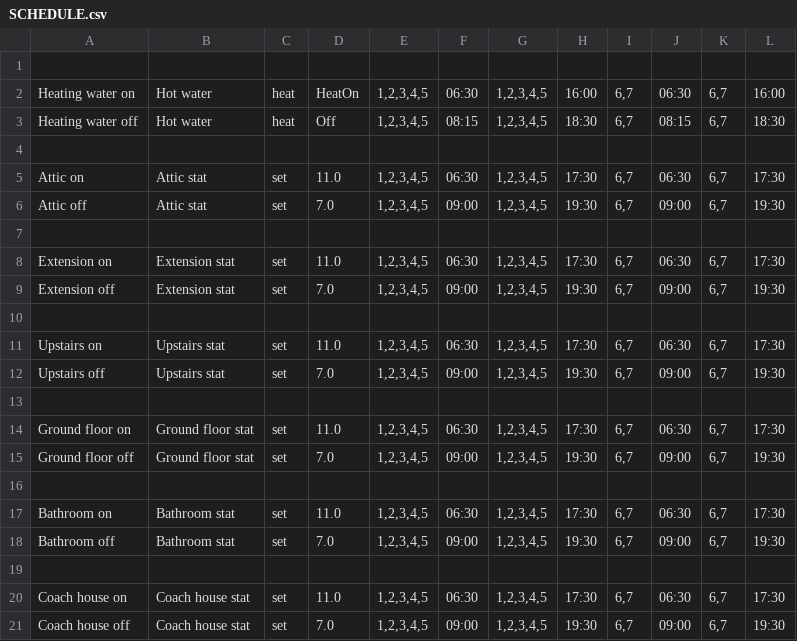
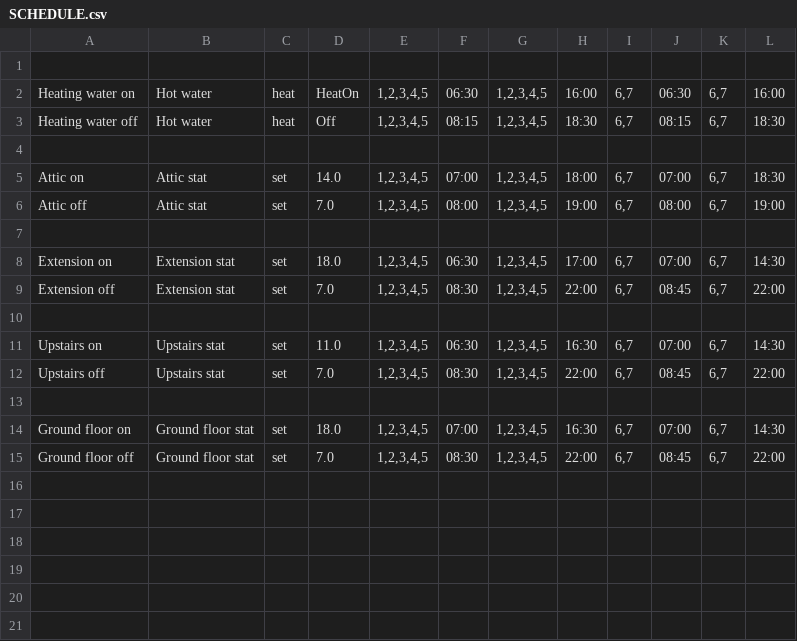
Before and after one commit to cybermaggedon/pyvera, a CSV file: SCHEDULE.csv, drawn as a sheet.

```diff
--- a/SCHEDULE.csv
+++ b/SCHEDULE.csv
@@ -4,18 +4,12 @@ Heating water off,Hot water,heat,Off,"1,2,3,4,5",08:15,"1,2,3,4,5",18:30,"6,7",0
 
-Attic on,Attic stat,set,11.0,"1,2,3,4,5",06:30,"1,2,3,4,5",17:30,"6,7",06:30,"6,7",17:30
-Attic off,Attic stat,set,7.0,"1,2,3,4,5",09:00,"1,2,3,4,5",19:30,"6,7",09:00,"6,7",19:30
+Attic on,Attic stat,set,14.0,"1,2,3,4,5",07:00,"1,2,3,4,5",18:00,"6,7",07:00,"6,7",18:30
+Attic off,Attic stat,set,7.0,"1,2,3,4,5",08:00,"1,2,3,4,5",19:00,"6,7",08:00,"6,7",19:00
 
-Extension on,Extension stat,set,11.0,"1,2,3,4,5",06:30,"1,2,3,4,5",17:30,"6,7",06:30,"6,7",17:30
-Extension off,Extension stat,set,7.0,"1,2,3,4,5",09:00,"1,2,3,4,5",19:30,"6,7",09:00,"6,7",19:30
+Extension on,Extension stat,set,18.0,"1,2,3,4,5",06:30,"1,2,3,4,5",17:00,"6,7",07:00,"6,7",14:30
+Extension off,Extension stat,set,7.0,"1,2,3,4,5",08:30,"1,2,3,4,5",22:00,"6,7",08:45,"6,7",22:00
 
-Upstairs on,Upstairs stat,set,11.0,"1,2,3,4,5",06:30,"1,2,3,4,5",17:30,"6,7",06:30,"6,7",17:30
-Upstairs off,Upstairs stat,set,7.0,"1,2,3,4,5",09:00,"1,2,3,4,5",19:30,"6,7",09:00,"6,7",19:30
+Upstairs on,Upstairs stat,set,11.0,"1,2,3,4,5",06:30,"1,2,3,4,5",16:30,"6,7",07:00,"6,7",14:30
+Upstairs off,Upstairs stat,set,7.0,"1,2,3,4,5",08:30,"1,2,3,4,5",22:00,"6,7",08:45,"6,7",22:00
 
-Ground floor on,Ground floor stat,set,11.0,"1,2,3,4,5",06:30,"1,2,3,4,5",17:30,"6,7",06:30,"6,7",17:30
-Ground floor off,Ground floor stat,set,7.0,"1,2,3,4,5",09:00,"1,2,3,4,5",19:30,"6,7",09:00,"6,7",19:30
-
-Bathroom on,Bathroom stat,set,11.0,"1,2,3,4,5",06:30,"1,2,3,4,5",17:30,"6,7",06:30,"6,7",17:30
-Bathroom off,Bathroom stat,set,7.0,"1,2,3,4,5",09:00,"1,2,3,4,5",19:30,"6,7",09:00,"6,7",19:30
-
-Coach house on,Coach house stat,set,11.0,"1,2,3,4,5",06:30,"1,2,3,4,5",17:30,"6,7",06:30,"6,7",17:30
-Coach house off,Coach house stat,set,7.0,"1,2,3,4,5",09:00,"1,2,3,4,5",19:30,"6,7",09:00,"6,7",19:30
+Ground floor on,Ground floor stat,set,18.0,"1,2,3,4,5",07:00,"1,2,3,4,5",16:30,"6,7",07:00,"6,7",14:30
+Ground floor off,Ground floor stat,set,7.0,"1,2,3,4,5",08:30,"1,2,3,4,5",22:00,"6,7",08:45,"6,7",22:00
```
Also changed, not shown: 1 other file.
